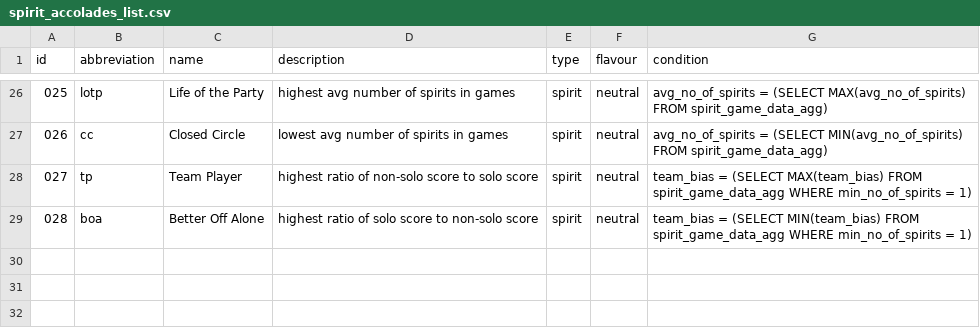
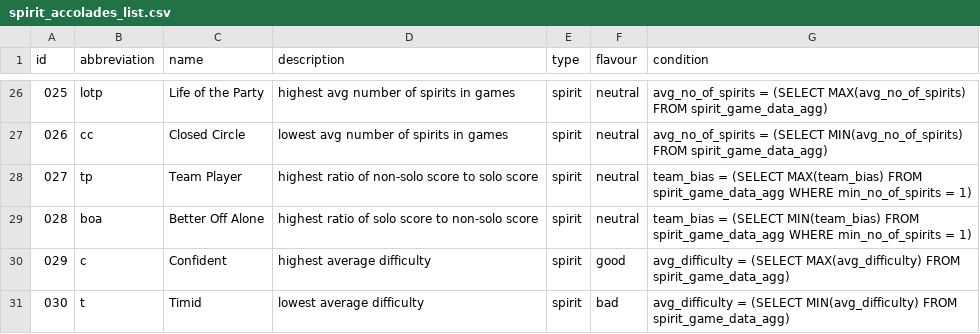
Before and after one commit to sammy-hutch/spirit-island-database, a CSV file: dbt/spirit_island_database/seeds/accolades/spirit_accolades_list.csv, drawn as a sheet; only a part is shown, gaps mark what is left out; the diff names each change by its address in the sheet, - before the commit and + after, or states it on an @@ line.

Commit message:
feat: spirit avg difficulty accolades

```diff
--- a/dbt/spirit_island_database/seeds/accolades/spirit_accolades_list.csv
+++ b/dbt/spirit_island_database/seeds/accolades/spirit_accolades_list.csv
+row 30: 029 | c | Confident | highest average difficulty | spirit | good | avg_difficulty = (SELECT MAX(avg_difficulty) FROM spirit_game_data_agg)
+row 31: 030 | t | Timid | lowest average difficulty | spirit | bad | avg_difficulty = (SELECT MIN(avg_difficulty) FROM spirit_game_data_agg)
```
Also changed, not shown: 1 other file.
